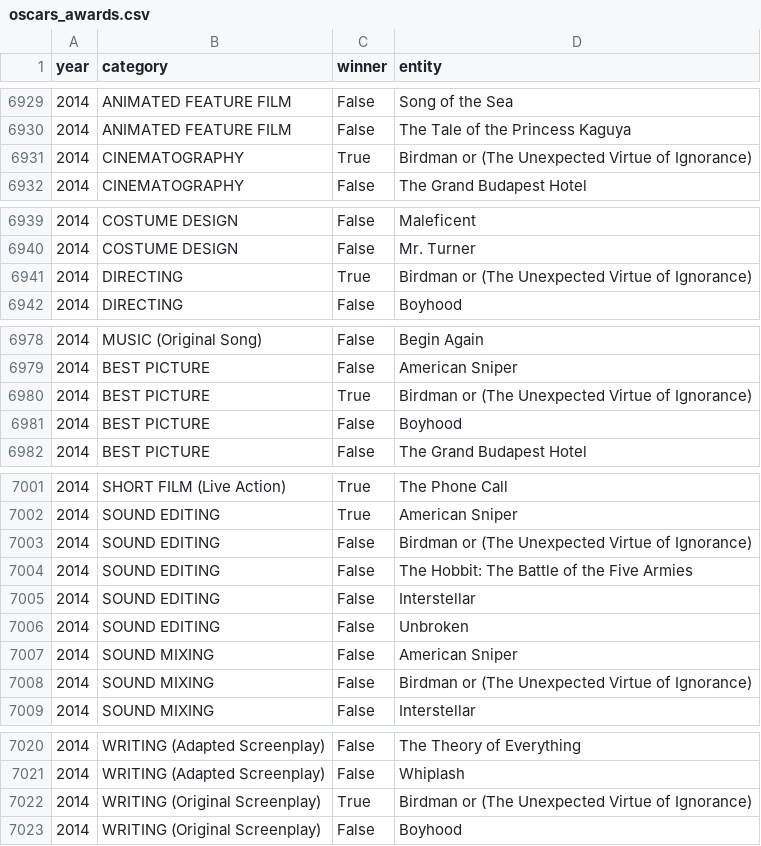
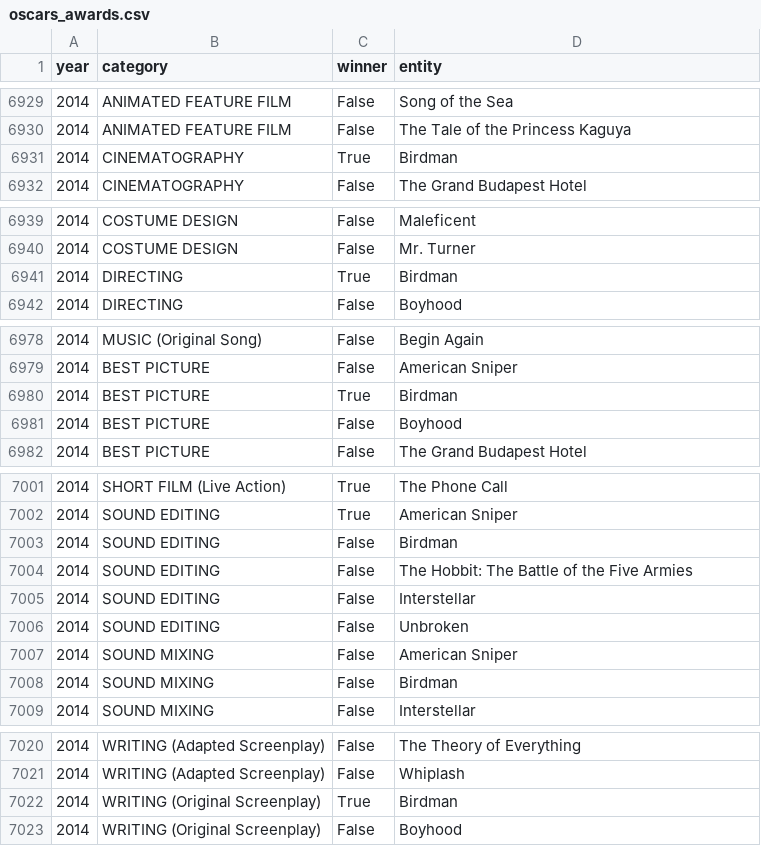
Before and after one commit to AhmedKarkoura/CS122, a CSV file: sql_filter/oscars_awards.csv, drawn as a sheet; only a part is shown, gaps mark what is left out.

```diff
--- a/sql_filter/oscars_awards.csv
+++ b/sql_filter/oscars_awards.csv
@@ -6930,3 +6930,3 @@ year,category,winner,entity
 2014,ANIMATED FEATURE FILM,False,The Tale of the Princess Kaguya
-2014,CINEMATOGRAPHY,True,Birdman or (The Unexpected Virtue of Ignorance)
+2014,CINEMATOGRAPHY,True,Birdman
 2014,CINEMATOGRAPHY,False,The Grand Budapest Hotel
@@ -6940,3 +6940,3 @@ year,category,winner,entity
 2014,COSTUME DESIGN,False,Mr. Turner
-2014,DIRECTING,True,Birdman or (The Unexpected Virtue of Ignorance)
+2014,DIRECTING,True,Birdman
 2014,DIRECTING,False,Boyhood
@@ -6979,3 +6979,3 @@ year,category,winner,entity
 2014,BEST PICTURE,False,American Sniper
-2014,BEST PICTURE,True,Birdman or (The Unexpected Virtue of Ignorance)
+2014,BEST PICTURE,True,Birdman
 2014,BEST PICTURE,False,Boyhood
@@ -7002,3 +7002,3 @@ year,category,winner,entity
 2014,SOUND EDITING,True,American Sniper
-2014,SOUND EDITING,False,Birdman or (The Unexpected Virtue of Ignorance)
+2014,SOUND EDITING,False,Birdman
 2014,SOUND EDITING,False,The Hobbit: The Battle of the Five Armies
@@ -7007,3 +7007,3 @@ year,category,winner,entity
 2014,SOUND MIXING,False,American Sniper
-2014,SOUND MIXING,False,Birdman or (The Unexpected Virtue of Ignorance)
+2014,SOUND MIXING,False,Birdman
 2014,SOUND MIXING,False,Interstellar
@@ -7021,3 +7021,3 @@ year,category,winner,entity
 2014,WRITING (Adapted Screenplay),False,Whiplash
-2014,WRITING (Original Screenplay),True,Birdman or (The Unexpected Virtue of Ignorance)
+2014,WRITING (Original Screenplay),True,Birdman
 2014,WRITING (Original Screenplay),False,Boyhood
```
Also changed, not shown: 7 other files.
